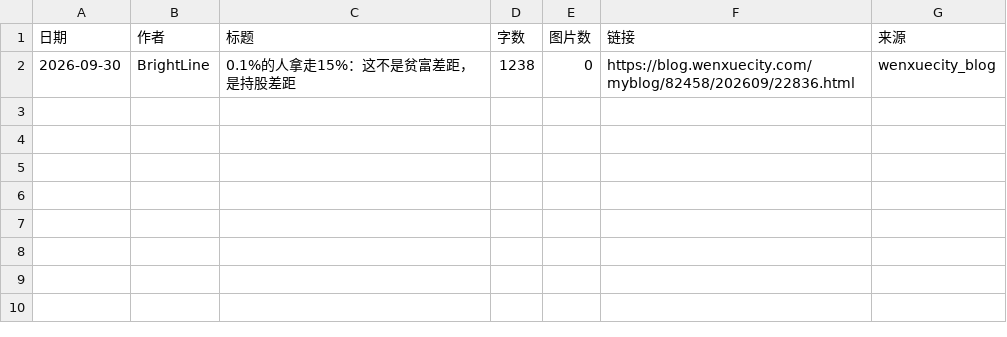
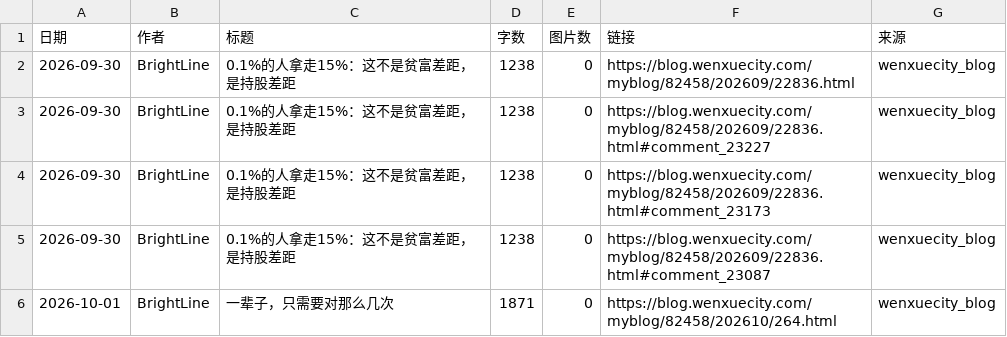
Before and after one commit to simonzixin8166-wq/wxc-bot, a CSV file: state/_blog_daily_tmp/index.csv, drawn as a sheet.

```diff
--- a/state/_blog_daily_tmp/index.csv
+++ b/state/_blog_daily_tmp/index.csv
@@ -2 +2,5 @@
 2026-09-30,BrightLine,0.1%的人拿走15%：这不是贫富差距，是持股差距,1238,0,https://blog.wenxuecity.com/myblog/82458/202609/22836.html,wenxuecity_blog
+2026-09-30,BrightLine,0.1%的人拿走15%：这不是贫富差距，是持股差距,1238,0,https://blog.wenxuecity.com/myblog/82458/202609/22836.html#comment_23227,wenxuecity_blog
+2026-09-30,BrightLine,0.1%的人拿走15%：这不是贫富差距，是持股差距,1238,0,https://blog.wenxuecity.com/myblog/82458/202609/22836.html#comment_23173,wenxuecity_blog
+2026-09-30,BrightLine,0.1%的人拿走15%：这不是贫富差距，是持股差距,1238,0,https://blog.wenxuecity.com/myblog/82458/202609/22836.html#comment_23087,wenxuecity_blog
+2026-10-01,BrightLine,一辈子，只需要对那么几次,1871,0,https://blog.wenxuecity.com/myblog/82458/202610/264.html,wenxuecity_blog
```
Also changed, not shown: 8 other files.
